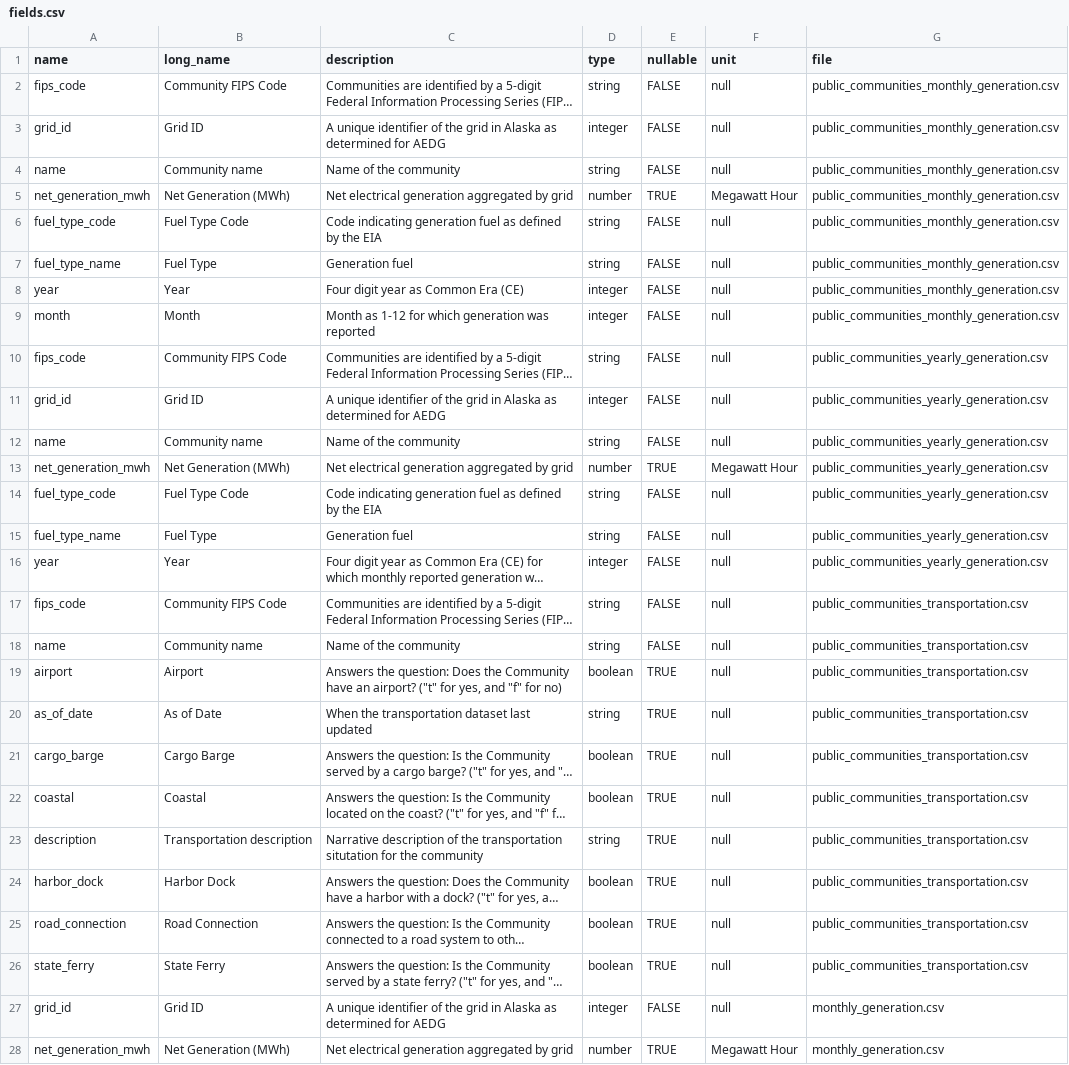
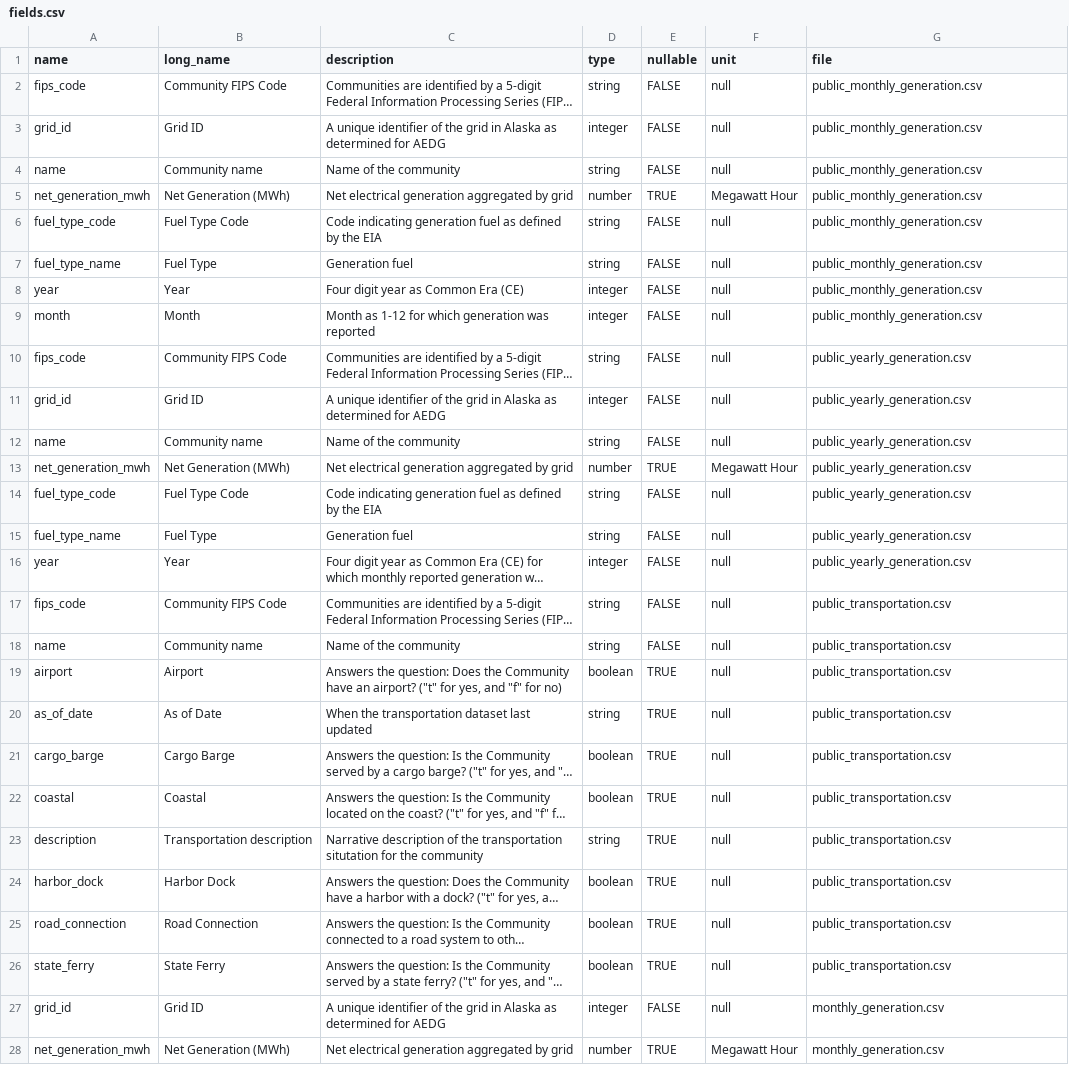
Before and after one commit to acep-aedg/aedg-metadata, a CSV file: src/registry/fields.csv, drawn as a sheet; only a part is shown; long unchanged cells end in …; the diff covers the shown part only; the diff names each change by its address in the sheet, - before the commit and + after, or states it on an @@ line.

Commit message:
shorten public names

```diff
--- a/src/registry/fields.csv
+++ b/src/registry/fields.csv
-G2:G9 (file): public_communities_monthly_generation.csv
+G2:G9 (file): public_monthly_generation.csv
-G10:G16 (file): public_communities_yearly_generation.csv
+G10:G16 (file): public_yearly_generation.csv
-G17:G26 (file): public_communities_transportation.csv
+G17:G26 (file): public_transportation.csv
```
Also changed, not shown: 19 edited cells elsewhere in this file, src/registry/public_data_dictionary.csv, 17 other files.
